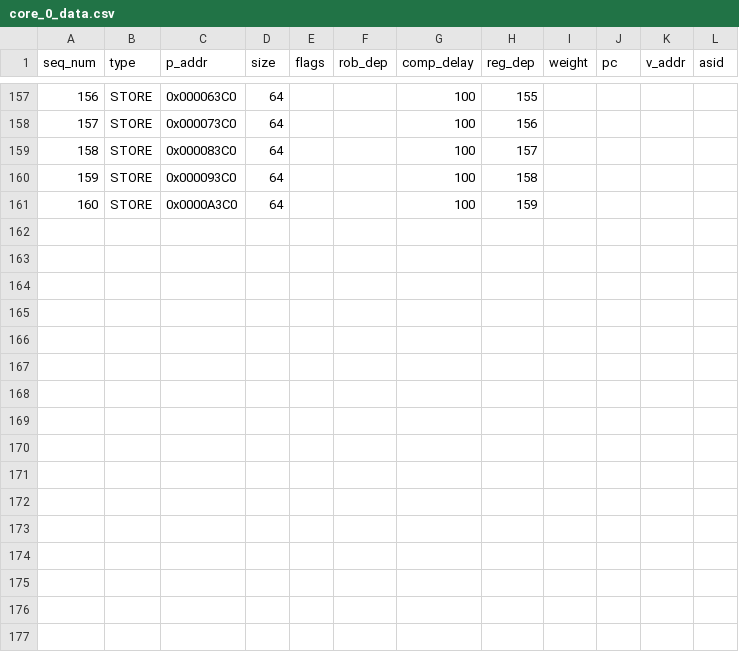
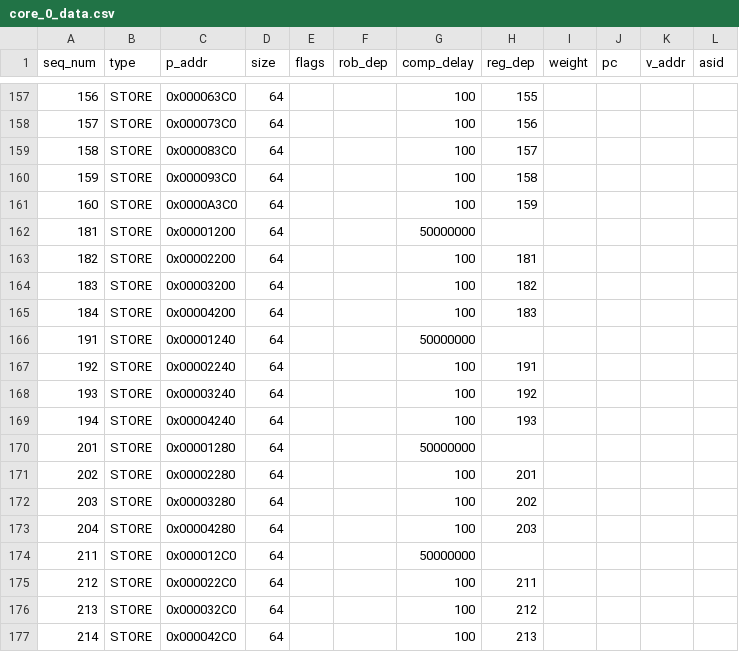
Before and after one commit to ryan-uwaterloo/chipyard_parrp, a CSV file: traces/csv/test_cases/probe_test/core_0_data.csv, drawn as a sheet; only a part is shown, gaps mark what is left out.

Commit message:
bump probe test, reformat dif_sets to mempressure, account for blocked time in probe (requires mshr log change)

```diff
--- a/traces/csv/test_cases/probe_test/core_0_data.csv
+++ b/traces/csv/test_cases/probe_test/core_0_data.csv
@@ -161 +161,17 @@ seq_num,type,p_addr,size,flags,rob_dep,comp_delay,reg_dep,weight,pc,v_addr,asid
 160,STORE,0x0000A3C0,64,,,100,159,,,,
+181,STORE,0x00001200,64,,,50000000,,,,,
+182,STORE,0x00002200,64,,,100,181,,,,
+183,STORE,0x00003200,64,,,100,182,,,,
+184,STORE,0x00004200,64,,,100,183,,,,
+191,STORE,0x00001240,64,,,50000000,,,,,
+192,STORE,0x00002240,64,,,100,191,,,,
+193,STORE,0x00003240,64,,,100,192,,,,
+194,STORE,0x00004240,64,,,100,193,,,,
+201,STORE,0x00001280,64,,,50000000,,,,,
+202,STORE,0x00002280,64,,,100,201,,,,
+203,STORE,0x00003280,64,,,100,202,,,,
+204,STORE,0x00004280,64,,,100,203,,,,
+211,STORE,0x000012C0,64,,,50000000,,,,,
+212,STORE,0x000022C0,64,,,100,211,,,,
+213,STORE,0x000032C0,64,,,100,212,,,,
+214,STORE,0x000042C0,64,,,100,213,,,,
```
Also changed, not shown: 3 other files.
